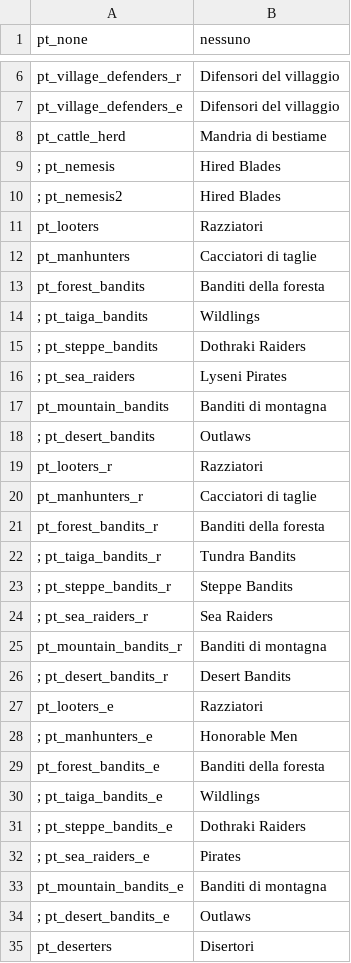
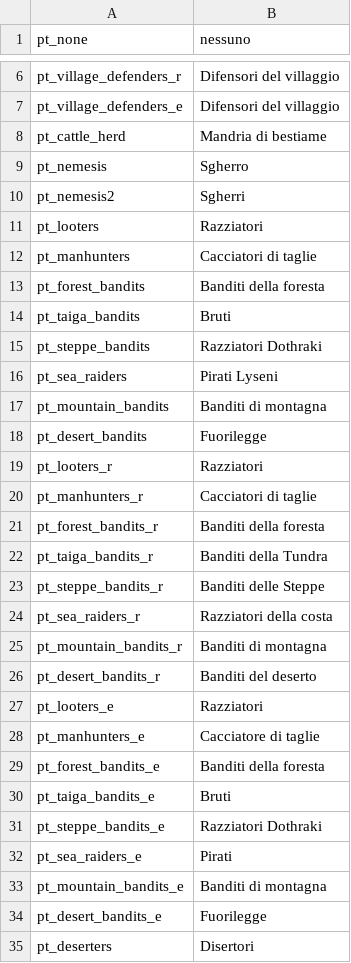
Before and after one commit to Swyter/warband-acok-l10n, a CSV file: it/party_templates.csv, drawn as a sheet; only a part is shown, gaps mark what is left out; the diff covers the shown part only.

```diff
--- a/it/party_templates.csv
+++ b/it/party_templates.csv
@@ -8,4 +8,4 @@ pt_village_defenders_e|Difensori del villaggio
 pt_cattle_herd|Mandria di bestiame
-; pt_nemesis|Hired Blades
-; pt_nemesis2|Hired Blades
+pt_nemesis|Sgherro
+pt_nemesis2|Sgherri
 pt_looters|Razziatori
@@ -13,7 +13,7 @@ pt_manhunters|Cacciatori di taglie
 pt_forest_bandits|Banditi della foresta
-; pt_taiga_bandits|Wildlings
-; pt_steppe_bandits|Dothraki Raiders
-; pt_sea_raiders|Lyseni Pirates
+pt_taiga_bandits|Bruti
+pt_steppe_bandits|Razziatori Dothraki
+pt_sea_raiders|Pirati Lyseni
 pt_mountain_bandits|Banditi di montagna
-; pt_desert_bandits|Outlaws
+pt_desert_bandits|Fuorilegge
 pt_looters_r|Razziatori
@@ -21,15 +21,15 @@ pt_manhunters_r|Cacciatori di taglie
 pt_forest_bandits_r|Banditi della foresta
-; pt_taiga_bandits_r|Tundra Bandits
-; pt_steppe_bandits_r|Steppe Bandits
-; pt_sea_raiders_r|Sea Raiders
+pt_taiga_bandits_r|Banditi della Tundra
+pt_steppe_bandits_r|Banditi delle Steppe
+pt_sea_raiders_r|Razziatori della costa
 pt_mountain_bandits_r|Banditi di montagna
-; pt_desert_bandits_r|Desert Bandits
+pt_desert_bandits_r|Banditi del deserto
 pt_looters_e|Razziatori
-; pt_manhunters_e|Honorable Men
+pt_manhunters_e|Cacciatore di taglie
 pt_forest_bandits_e|Banditi della foresta
-; pt_taiga_bandits_e|Wildlings
-; pt_steppe_bandits_e|Dothraki Raiders
-; pt_sea_raiders_e|Pirates
+pt_taiga_bandits_e|Bruti
+pt_steppe_bandits_e|Razziatori Dothraki
+pt_sea_raiders_e|Pirati
 pt_mountain_bandits_e|Banditi di montagna
-; pt_desert_bandits_e|Outlaws
+pt_desert_bandits_e|Fuorilegge
 pt_deserters|Disertori
```
Also changed, not shown: 29 added rows, 29 removed rows and 20 edited cells elsewhere in this file, it/factions.csv, it/hints.csv, 21 other files.
